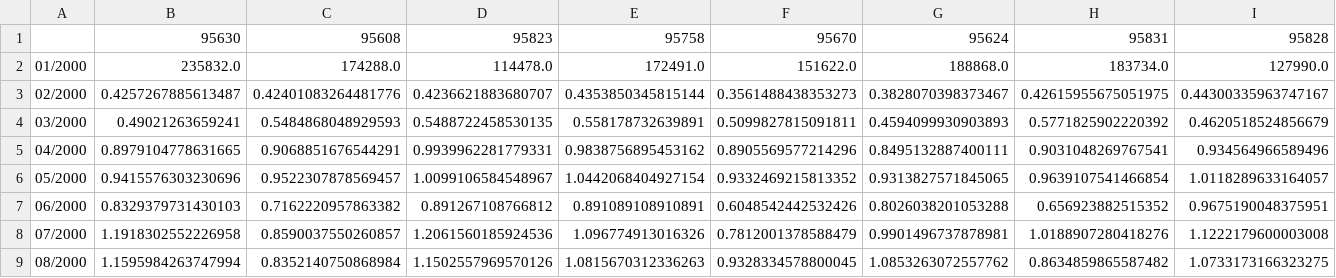
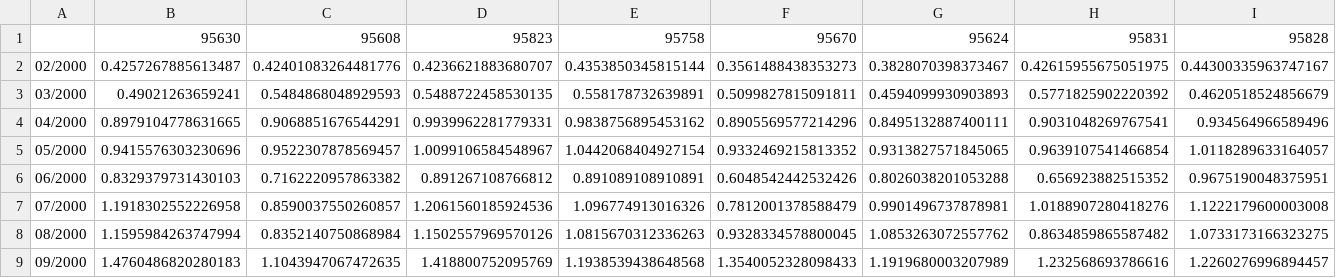
Before and after one commit to SringayKeno/forecasting-home-prices-sacramento-county, a CSV file: data_cleaned/timeseries_sac_percent.csv, drawn as a sheet; only a part is shown; the shorter side is filled out with more unchanged rows; rows hold the shown columns only; the diff names each change by its address in the sheet, - before the commit and + after, or states it on an @@ line.

```diff
--- a/data_cleaned/timeseries_sac_percent.csv
+++ b/data_cleaned/timeseries_sac_percent.csv
-row 2: 01/2000 | 235832.0 | 174288.0 | 114478.0 | 172491.0 | 151622.0 | 188868.0 | 183734.0 | 127990.0
```
Also changed, not shown: 8 other files.
